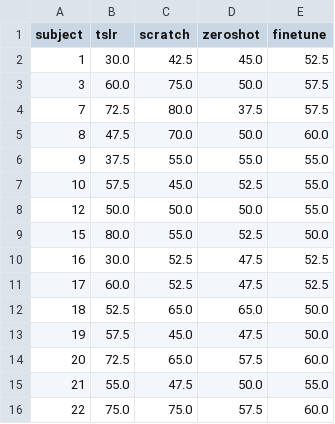
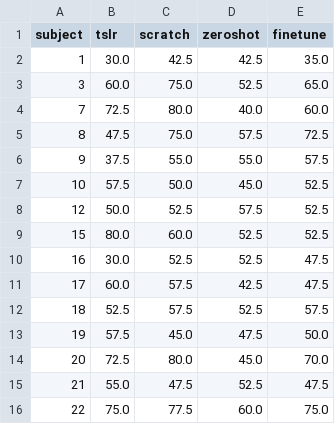
Before and after one commit to prayag-1771/HemiShift, a CSV file: results/summary/s1_deep_dev.csv, drawn as a sheet; only a part is shown; the diff covers the shown part only.

```diff
--- a/results/summary/s1_deep_dev.csv
+++ b/results/summary/s1_deep_dev.csv
@@ -1,16 +1,16 @@
 subject,tslr,scratch,zeroshot,finetune
-1,30.0,42.5,45.0,52.5
-3,60.0,75.0,50.0,57.5
-7,72.5,80.0,37.5,57.5
-8,47.5,70.0,50.0,60.0
-9,37.5,55.0,55.0,55.0
-10,57.5,45.0,52.5,55.0
-12,50.0,50.0,50.0,55.0
-15,80.0,55.0,52.5,50.0
-16,30.0,52.5,47.5,52.5
-17,60.0,52.5,47.5,52.5
-18,52.5,65.0,65.0,50.0
+1,30.0,42.5,42.5,35.0
+3,60.0,75.0,52.5,65.0
+7,72.5,80.0,40.0,60.0
+8,47.5,75.0,57.5,72.5
+9,37.5,55.0,55.0,57.5
+10,57.5,50.0,45.0,52.5
+12,50.0,52.5,57.5,52.5
+15,80.0,60.0,52.5,52.5
+16,30.0,52.5,52.5,47.5
+17,60.0,57.5,42.5,47.5
+18,52.5,57.5,52.5,57.5
 19,57.5,45.0,47.5,50.0
-20,72.5,65.0,57.5,60.0
-21,55.0,47.5,50.0,55.0
-22,75.0,75.0,57.5,60.0
+20,72.5,80.0,45.0,70.0
+21,55.0,47.5,52.5,47.5
+22,75.0,77.5,60.0,75.0
```
Also changed, not shown: 46 edited cells elsewhere in this file, results/summary/s1_slow_dev.csv, 1 other file.
